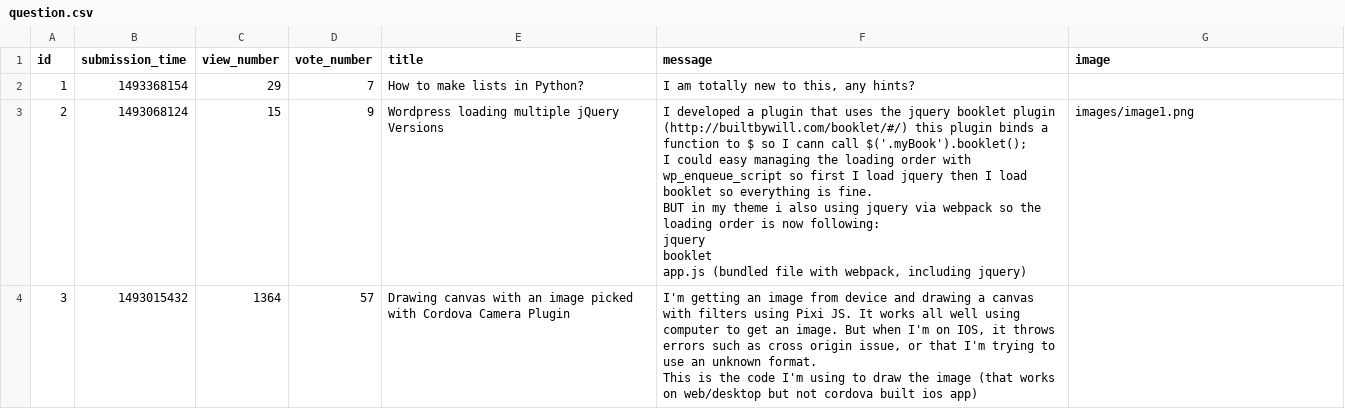
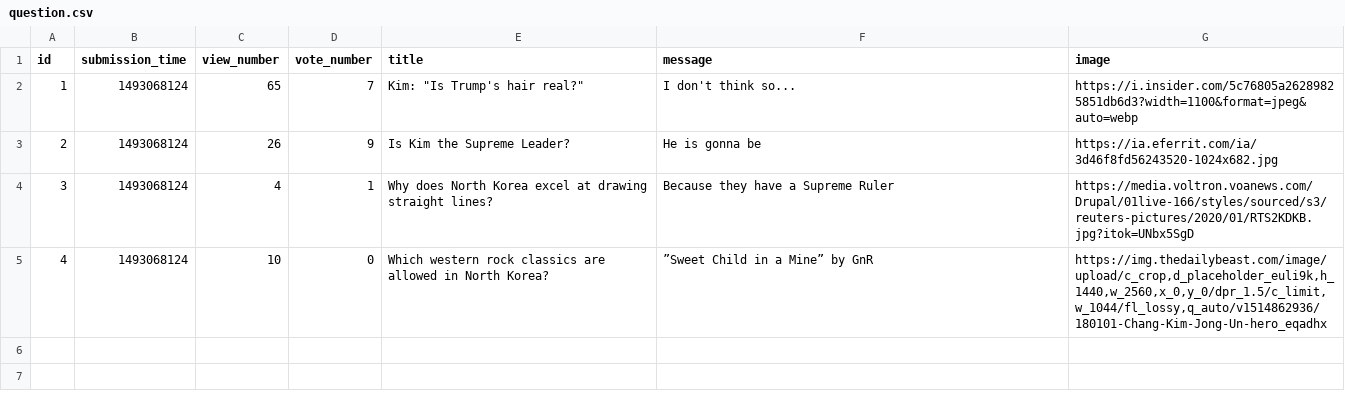
Before and after one commit to Skipp-it/Ask_Mate, a CSV file: question.csv, drawn as a sheet.

Commit message:
first sprint

```diff
--- a/question.csv
+++ b/question.csv
@@ -1,14 +1,5 @@
 id,submission_time,view_number,vote_number,title,message,image
-1,1493368154,29,7,How to make lists in Python?,"I am totally new to this, any hints?",
-2,1493068124,15,9,Wordpress loading multiple jQuery Versions,"I developed a plugin that uses the jquery booklet plugin (http://builtbywill.com/booklet/#/) this plugin binds a function to $ so I cann call $('.myBook').booklet();
-
-I could easy managing the loading order with wp_enqueue_script so first I load jquery then I load booklet so everything is fine.
-
-BUT in my theme i also using jquery via webpack so the loading order is now following:
-
-jquery
-booklet
-app.js (bundled file with webpack, including jquery)",images/image1.png
-3,1493015432,1364,57,Drawing canvas with an image picked with Cordova Camera Plugin,"I'm getting an image from device and drawing a canvas with filters using Pixi JS. It works all well using computer to get an image. But when I'm on IOS, it throws errors such as cross origin issue, or that I'm trying to use an unknown format.
-
-This is the code I'm using to draw the image (that works on web/desktop but not cordova built ios app)",
+1,1493068124,65,7,"Kim: ""Is Trump's hair real?""",I don't think so...,https://i.insider.com/5c76805a26289825851db6d3?width=1100&format=jpeg&auto=webp
+2,1493068124,26,9,Is Kim the Supreme Leader?,He is gonna be,https://ia.eferrit.com/ia/3d46f8fd56243520-1024x682.jpg
+3,1493068124,4,1,Why does North Korea excel at drawing straight lines?,Because they have a Supreme Ruler,https://media.voltron.voanews.com/Drupal/01live-166/styles/sourced/s3/reuters-pictures/2020/01/RTS2KDKB.jpg?itok=UNbx5SgD
+4,1493068124,10,0,Which western rock classics are allowed in North Korea?,”Sweet Child in a Mine” by GnR,"https://img.thedailybeast.com/image/upload/c_crop,d_placeholder_euli9k,h_1440,w_2560,x_0,y_0/dpr_1.5/c_limit,w_1044/fl_lossy,q_auto/v1514862936/180101-Chang-Kim-Jong-Un-hero_eqadhx"
```
Also changed, not shown: 3 other files.
